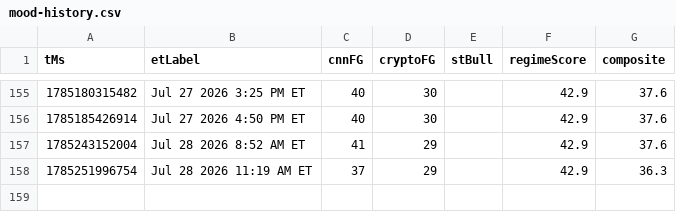
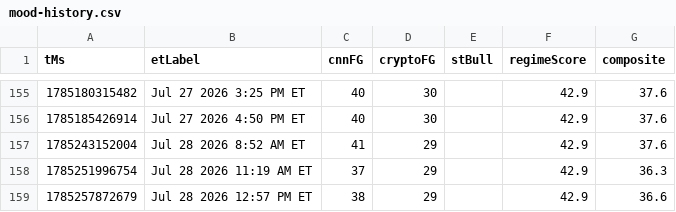
Before and after one commit to Jad-Naitali/market-feed, a CSV file: docs/mood-history.csv, drawn as a sheet; only a part is shown, gaps mark what is left out; the diff names each change by its address in the sheet, - before the commit and + after, or states it on an @@ line.

```diff
--- a/docs/mood-history.csv
+++ b/docs/mood-history.csv
+row 159: 1785257872679 | Jul 28 2026 12:57 PM ET | 38 | 29 |  | 42.9 | 36.6
```
Also changed, not shown: regime history.csv, 4 other files.
